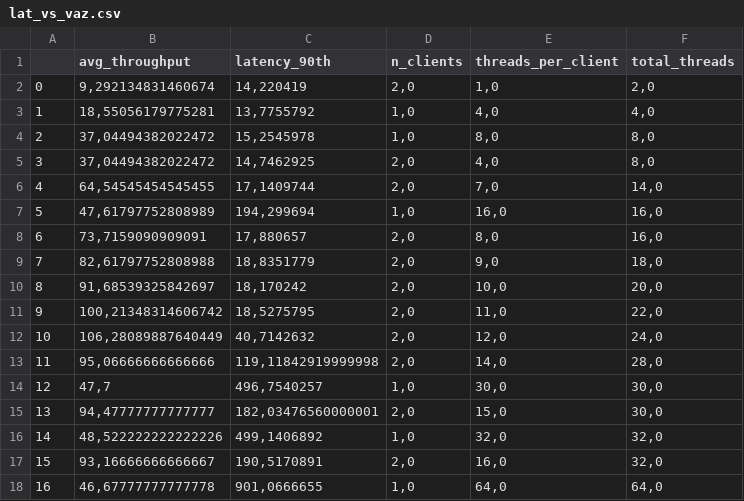
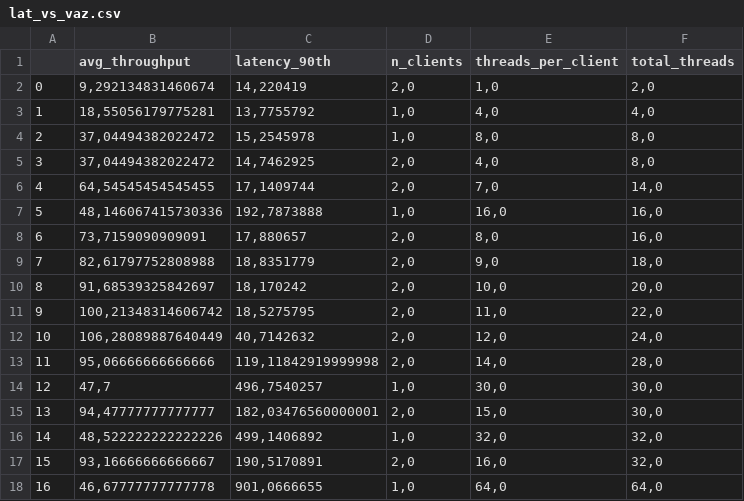
Before and after one commit to tonussi/hermes-bkp, a CSV file: csvs/summary/logs/parsed/round2/e3/512-w/lat_vs_vaz.csv, drawn as a sheet.

```diff
--- a/csvs/summary/logs/parsed/round2/e3/512-w/lat_vs_vaz.csv
+++ b/csvs/summary/logs/parsed/round2/e3/512-w/lat_vs_vaz.csv
@@ -6,3 +6,3 @@
 4;64,54545454545455;17,1409744;2,0;7,0;14,0
-5;47,61797752808989;194,299694;1,0;16,0;16,0
+5;48,146067415730336;192,7873888;1,0;16,0;16,0
 6;73,7159090909091;17,880657;2,0;8,0;16,0
```
Also changed, not shown: csvs/summary/logs/parsed/round2/e1/512-r/lat_vs_vaz.csv, csvs/summary/logs/parsed/round2/e1/512-rw/lat_vs_vaz.csv, 1 other file.
